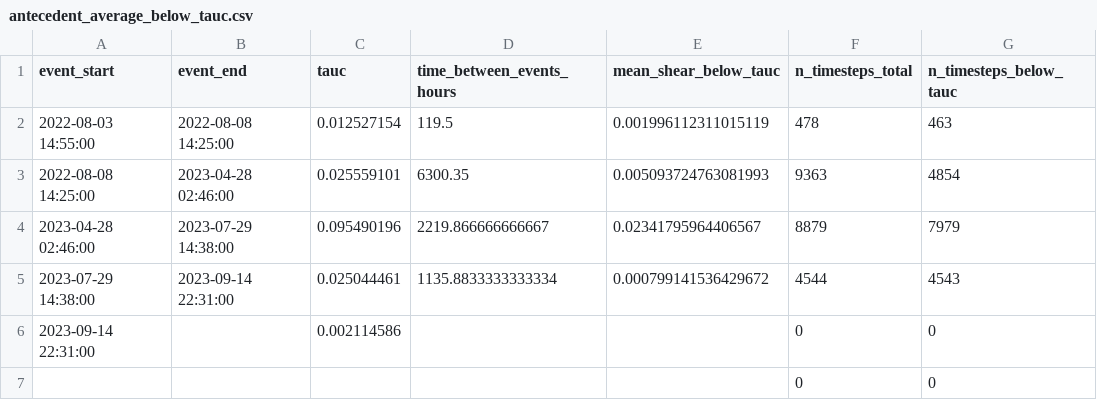
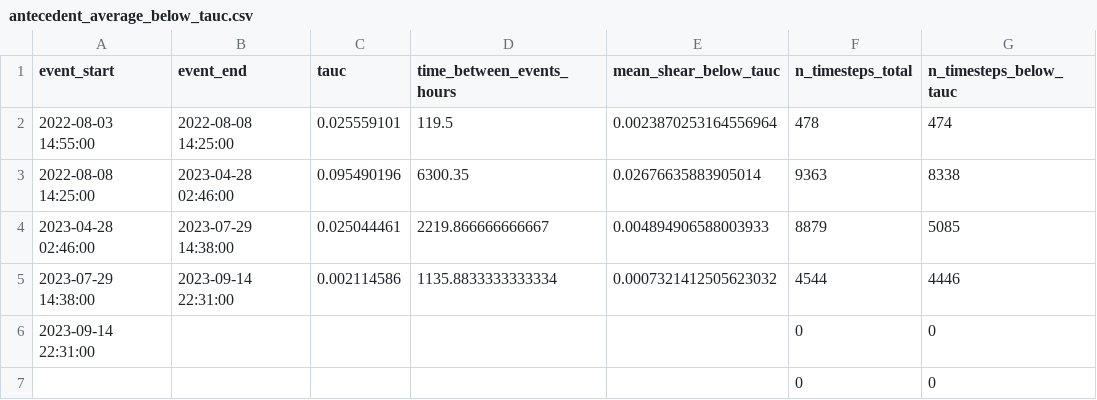
Before and after one commit to nicole-hucke/shear_stress_paper, a CSV file: antecedent_conditions/field_data/results/1_interpolated_rising_d50/antecedent_average_below_tauc.csv, drawn as a sheet.

```diff
--- a/antecedent_conditions/field_data/results/1_interpolated_rising_d50/antecedent_average_below_tauc.csv
+++ b/antecedent_conditions/field_data/results/1_interpolated_rising_d50/antecedent_average_below_tauc.csv
@@ -1,7 +1,7 @@
 event_start,event_end,tauc,time_between_events_hours,mean_shear_below_tauc,n_timesteps_total,n_timesteps_below_tauc
-2022-08-03 14:55:00,2022-08-08 14:25:00,0.012527154,119.5,0.001996112311015119,478,463
-2022-08-08 14:25:00,2023-04-28 02:46:00,0.025559101,6300.35,0.005093724763081993,9363,4854
-2023-04-28 02:46:00,2023-07-29 14:38:00,0.095490196,2219.866666666667,0.02341795964406567,8879,7979
-2023-07-29 14:38:00,2023-09-14 22:31:00,0.025044461,1135.8833333333334,0.000799141536429672,4544,4543
-2023-09-14 22:31:00,,0.002114586,,,0,0
+2022-08-03 14:55:00,2022-08-08 14:25:00,0.025559101,119.5,0.0023870253164556964,478,474
+2022-08-08 14:25:00,2023-04-28 02:46:00,0.095490196,6300.35,0.02676635883905014,9363,8338
+2023-04-28 02:46:00,2023-07-29 14:38:00,0.025044461,2219.866666666667,0.004894906588003933,8879,5085
+2023-07-29 14:38:00,2023-09-14 22:31:00,0.002114586,1135.8833333333334,0.0007321412505623032,4544,4446
+2023-09-14 22:31:00,,,,,0,0
 ,,,,,0,0
```
Also changed, not shown: antecedent_conditions/field_data/results/2_exceedance_d50/antecedent_average_below_tauc.csv, antecedent_conditions/field_data/results/3_interpolated_falling_d50/antecedent_average_below_tauc.csv, 2 other files.
